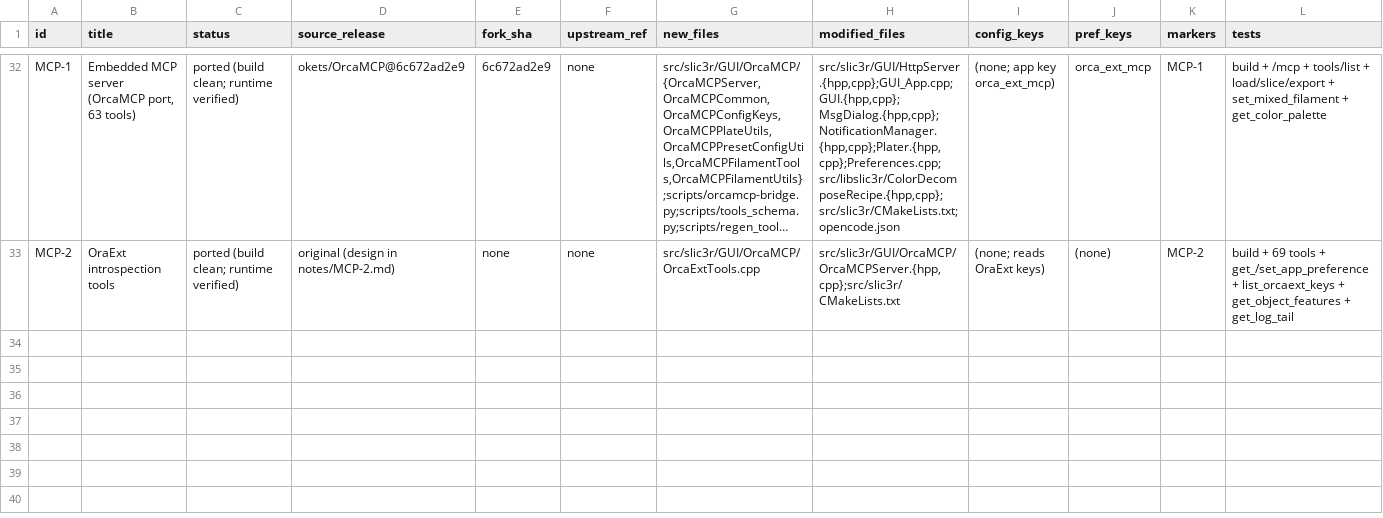
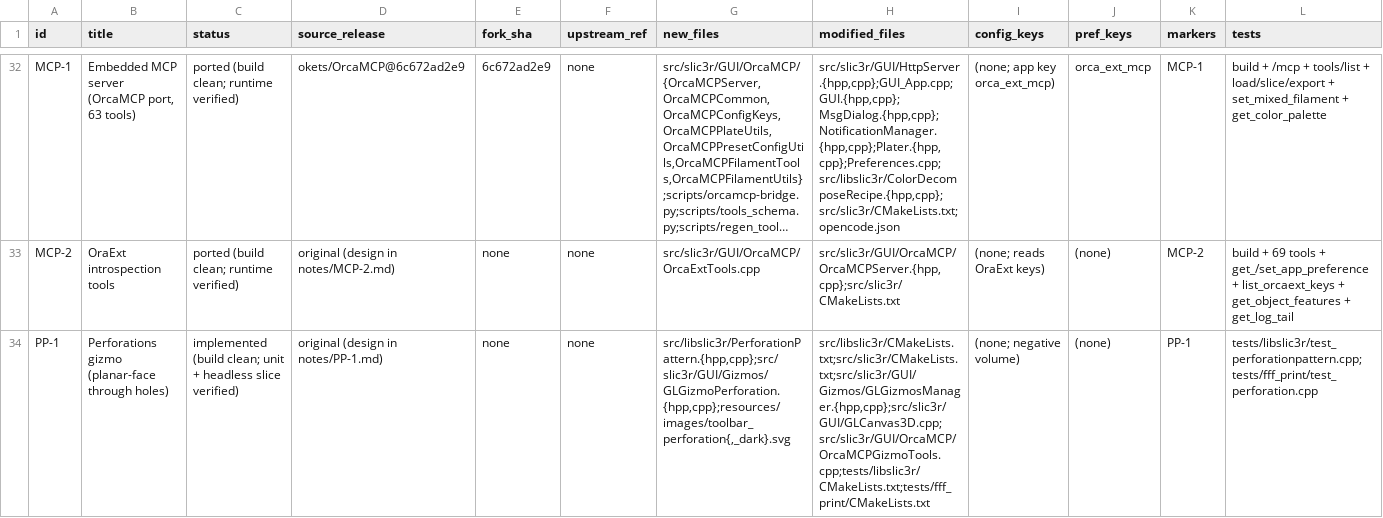
Before and after one commit to emdee52/OrcaSlicer, a TSV file: porting/manifest.tsv, drawn as a sheet; only a part is shown, gaps mark what is left out; long unchanged cells end in …; rows hold the shown columns only; the diff names each change by its address in the sheet, - before the commit and + after, or states it on an @@ line.

Commit message:
port: PP-1 docs + patch
Notes, manifest row and the reappliable patch for the perforations gizmo.

```diff
--- a/porting/manifest.tsv
+++ b/porting/manifest.tsv
+row 34: PP-1 | Perforations gizmo (planar-face through holes) | implemented (build clean; unit + headless slice verified) | original (design in notes/PP-1.md) | none | none | src/libslic3r/PerforationPattern.{hpp,cpp};src/slic3r/GUI/Gizmos/GLGizmoPerforation.{hpp,cpp};resources/images/toolbar_perforation{,_dark}.svg | src/libslic3r/CMakeLists.txt;src/slic3r/CMakeLists.txt;src/slic3r/GUI/Gizmos/GLGizmosManager.{hpp,cpp};src/slic3r/GUI/GLCanvas3D.cpp;src/slic3r/GUI/OrcaMCP/OrcaMCPGizmoTools.cpp;tests/libslic3r/CMakeLists.txt;tests/fff_print/CMakeLists.txt | (none; negative volume) | (none) | PP-1 | tests/libslic3r/test_perforationpattern.cpp;tests/fff_print/test_perforation.cpp
```
Also changed, not shown: 2 other files.
